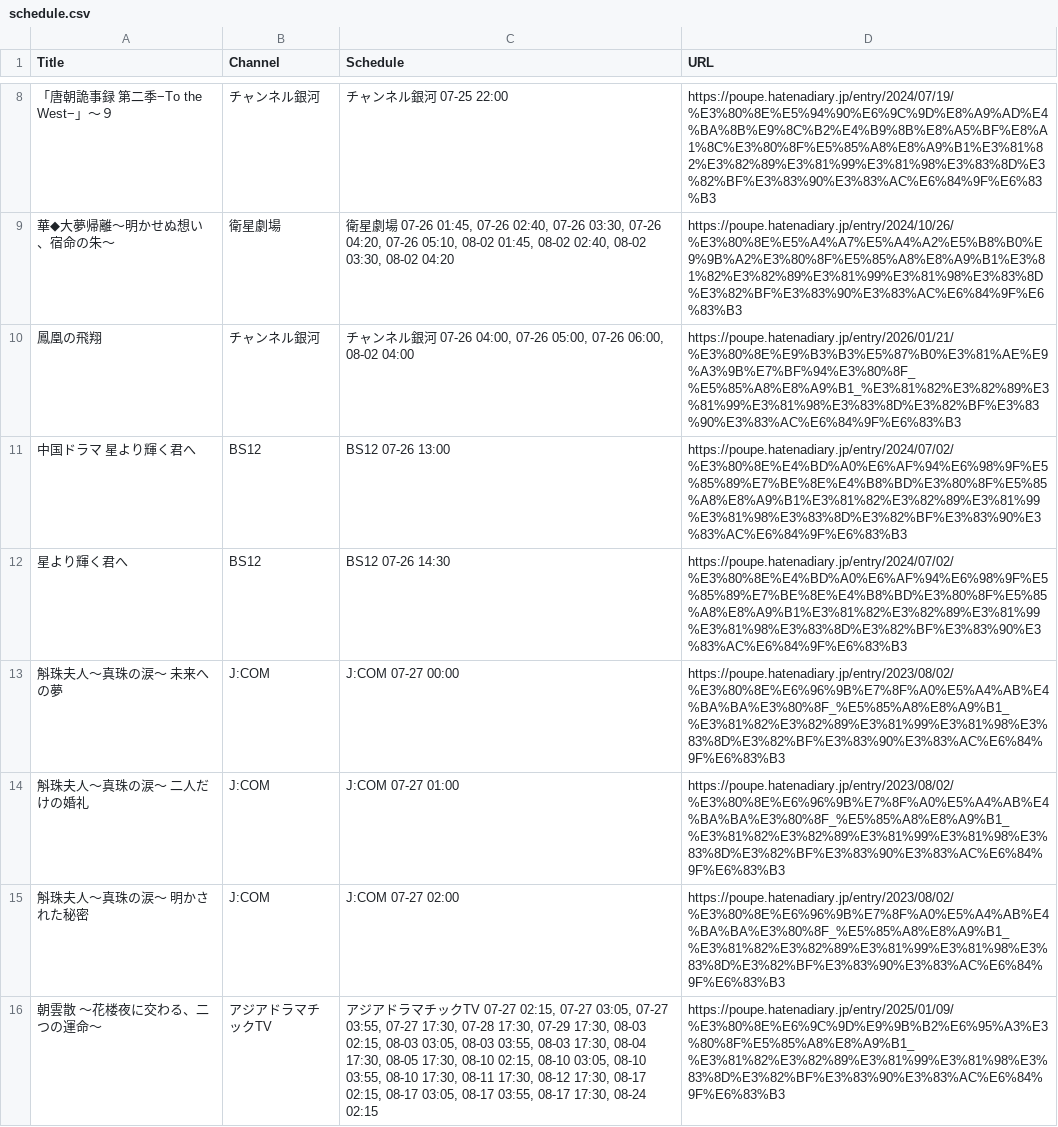
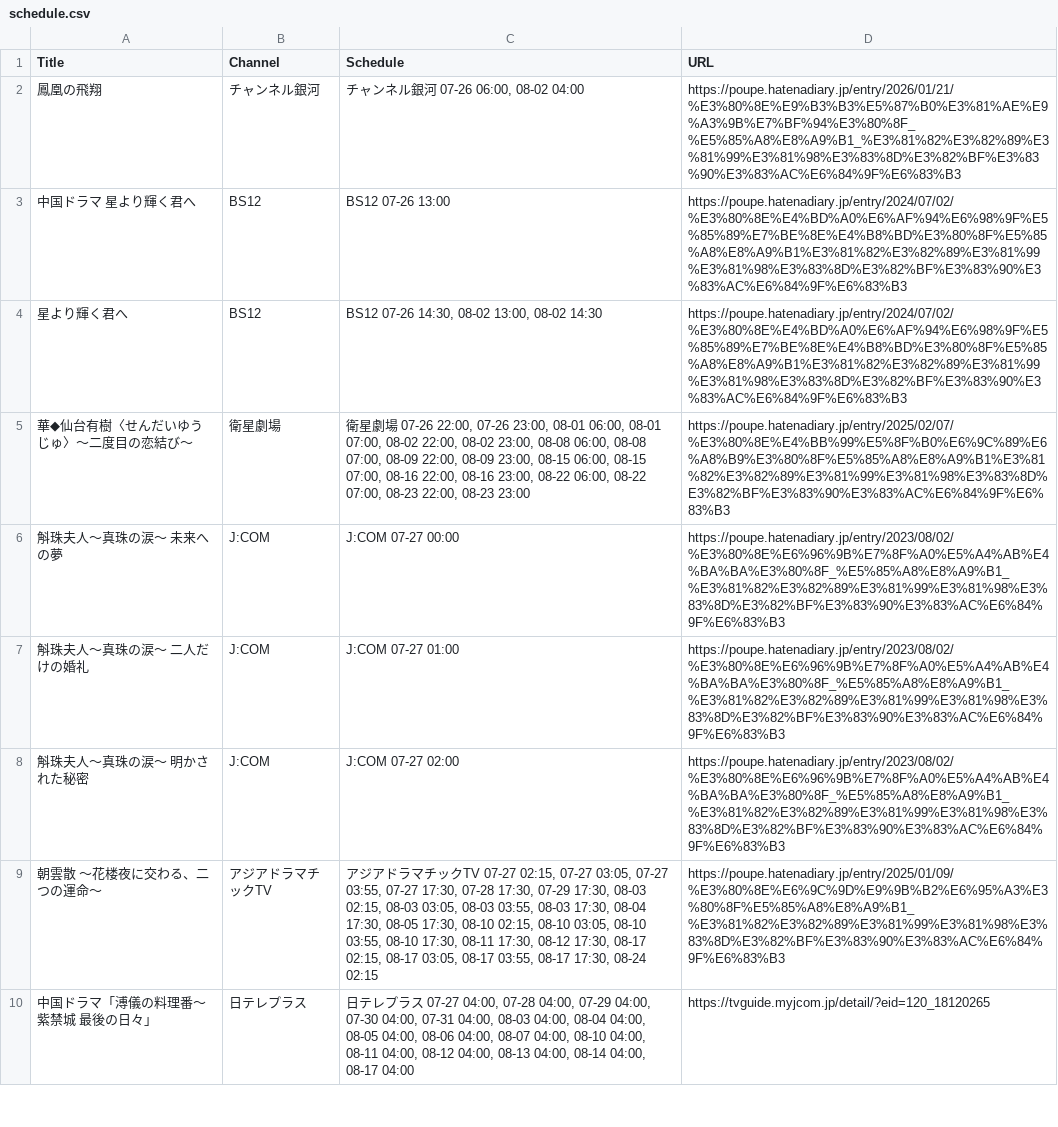
Before and after one commit to huazishanben7-afk/china-drama-app, a CSV file: public/data/schedule.csv, drawn as a sheet; only a part is shown, gaps mark what is left out; the shorter side is filled out with more unchanged rows; the diff covers the shown part only.

```diff
--- a/public/data/schedule.csv
+++ b/public/data/schedule.csv
@@ -8,6 +2,5 @@
-"「唐朝詭事録 第二季−To the West−」〜９","チャンネル銀河","チャンネル銀河 07-25 22:00","https://poupe.hatenadiary.jp/entry/2024/07/19/%E3%80%8E%E5%94%90%E6%9C%9D%E8%A9%AD%E4%BA%8B%E9%8C%B2%E4%B9%8B%E8%A5%BF%E8%A1%8C%E3%80%8F%E5%85%A8%E8%A9%B1%E3%81%82%E3%82%89%E3%81%99%E3%81%98%E3%83%8D%E3%82%BF%E3%83%90%E3%83%AC%E6%84%9F%E6%83%B3"
-"華◆大夢帰離〜明かせぬ想い、宿命の朱〜","衛星劇場","衛星劇場 07-26 01:45, 07-26 02:40, 07-26 03:30, 07-26 04:20, 07-26 05:10, 08-02 01:45, 08-02 02:40, 08-02 03:30, 08-02 04:20","https://poupe.hatenadiary.jp/entry/2024/10/26/%E3%80%8E%E5%A4%A7%E5%A4%A2%E5%B8%B0%E9%9B%A2%E3%80%8F%E5%85%A8%E8%A9%B1%E3%81%82%E3%82%89%E3%81%99%E3%81%98%E3%83%8D%E3%82%BF%E3%83%90%E3%83%AC%E6%84%9F%E6%83%B3"
-"鳳凰の飛翔","チャンネル銀河","チャンネル銀河 07-26 04:00, 07-26 05:00, 07-26 06:00, 08-02 04:00","https://poupe.hatenadiary.jp/entry/2026/01/21/%E3%80%8E%E9%B3%B3%E5%87%B0%E3%81%AE%E9%A3%9B%E7%BF%94%E3%80%8F_%E5%85%A8%E8%A9%B1_%E3%81%82%E3%82%89%E3%81%99%E3%81%98%E3%83%8D%E3%82%BF%E3%83%90%E3%83%AC%E6%84%9F%E6%83%B3"
+"鳳凰の飛翔","チャンネル銀河","チャンネル銀河 07-26 06:00, 08-02 04:00","https://poupe.hatenadiary.jp/entry/2026/01/21/%E3%80%8E%E9%B3%B3%E5%87%B0%E3%81%AE%E9%A3%9B%E7%BF%94%E3%80%8F_%E5%85%A8%E8%A9%B1_%E3%81%82%E3%82%89%E3%81%99%E3%81%98%E3%83%8D%E3%82%BF%E3%83%90%E3%83%AC%E6%84%9F%E6%83%B3"
 "中国ドラマ　星より輝く君へ","BS12","BS12 07-26 13:00","https://poupe.hatenadiary.jp/entry/2024/07/02/%E3%80%8E%E4%BD%A0%E6%AF%94%E6%98%9F%E5%85%89%E7%BE%8E%E4%B8%BD%E3%80%8F%E5%85%A8%E8%A9%B1%E3%81%82%E3%82%89%E3%81%99%E3%81%98%E3%83%8D%E3%82%BF%E3%83%90%E3%83%AC%E6%84%9F%E6%83%B3"
-"星より輝く君へ","BS12","BS12 07-26 14:30","https://poupe.hatenadiary.jp/entry/2024/07/02/%E3%80%8E%E4%BD%A0%E6%AF%94%E6%98%9F%E5%85%89%E7%BE%8E%E4%B8%BD%E3%80%8F%E5%85%A8%E8%A9%B1%E3%81%82%E3%82%89%E3%81%99%E3%81%98%E3%83%8D%E3%82%BF%E3%83%90%E3%83%AC%E6%84%9F%E6%83%B3"
+"星より輝く君へ","BS12","BS12 07-26 14:30, 08-02 13:00, 08-02 14:30","https://poupe.hatenadiary.jp/entry/2024/07/02/%E3%80%8E%E4%BD%A0%E6%AF%94%E6%98%9F%E5%85%89%E7%BE%8E%E4%B8%BD%E3%80%8F%E5%85%A8%E8%A9%B1%E3%81%82%E3%82%89%E3%81%99%E3%81%98%E3%83%8D%E3%82%BF%E3%83%90%E3%83%AC%E6%84%9F%E6%83%B3"
+"華◆仙台有樹〈せんだいゆうじゅ〉〜二度目の恋結び〜","衛星劇場","衛星劇場 07-26 22:00, 07-26 23:00, 08-01 06:00, 08-01 07:00, 08-02 22:00, 08-02 23:00, 08-08 06:00, 08-08 07:00, 08-09 22:00, 08-09 23:00, 08-15 06:00, 08-15 07:00, 08-16 22:00, 08-16 23:00, 08-22 06:00, 08-22 07:00, 08-23 22:00, 08-23 23:00","https://poupe.hatenadiary.jp/entry/2025/02/07/%E3%80%8E%E4%BB%99%E5%8F%B0%E6%9C%89%E6%A8%B9%E3%80%8F%E5%85%A8%E8%A9%B1%E3%81%82%E3%82%89%E3%81%99%E3%81%98%E3%83%8D%E3%82%BF%E3%83%90%E3%83%AC%E6%84%9F%E6%83%B3"
 "斛珠夫人〜真珠の涙〜　未来への夢","J:COM","J:COM 07-27 00:00","https://poupe.hatenadiary.jp/entry/2023/08/02/%E3%80%8E%E6%96%9B%E7%8F%A0%E5%A4%AB%E4%BA%BA%E3%80%8F_%E5%85%A8%E8%A9%B1_%E3%81%82%E3%82%89%E3%81%99%E3%81%98%E3%83%8D%E3%82%BF%E3%83%90%E3%83%AC%E6%84%9F%E6%83%B3"
```
Also changed, not shown: 6 added rows, 6 removed rows and 20 edited cells elsewhere in this file, 1 other file.
